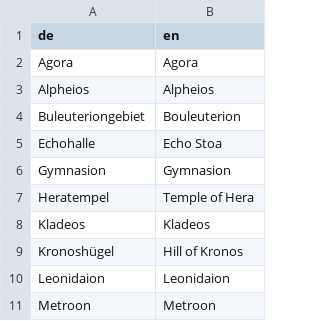
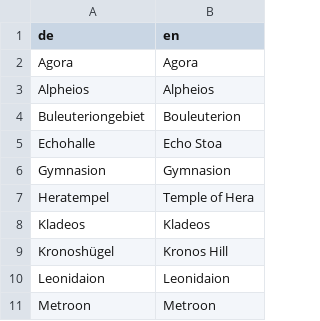
Before and after one commit to nevrome/olympia.votiveweapons.article2021, a CSV file: data/translation_de_en_find_area.csv, drawn as a sheet; only a part is shown.

Commit message:
Update translation_de_en_find_area.csv

```diff
--- a/data/translation_de_en_find_area.csv
+++ b/data/translation_de_en_find_area.csv
@@ -8,3 +8,3 @@
 "Kladeos","Kladeos"
-"Kronoshügel","Hill of Kronos"
+"Kronoshügel","Kronos Hill"
 "Leonidaion","Leonidaion"
```
